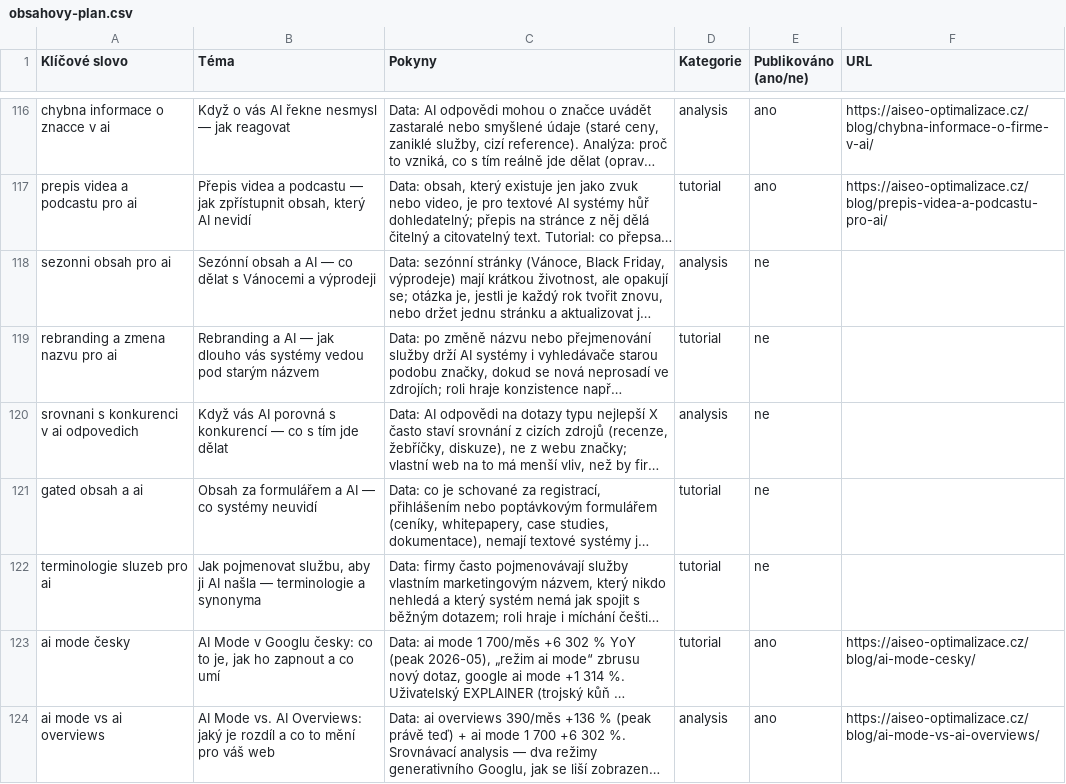
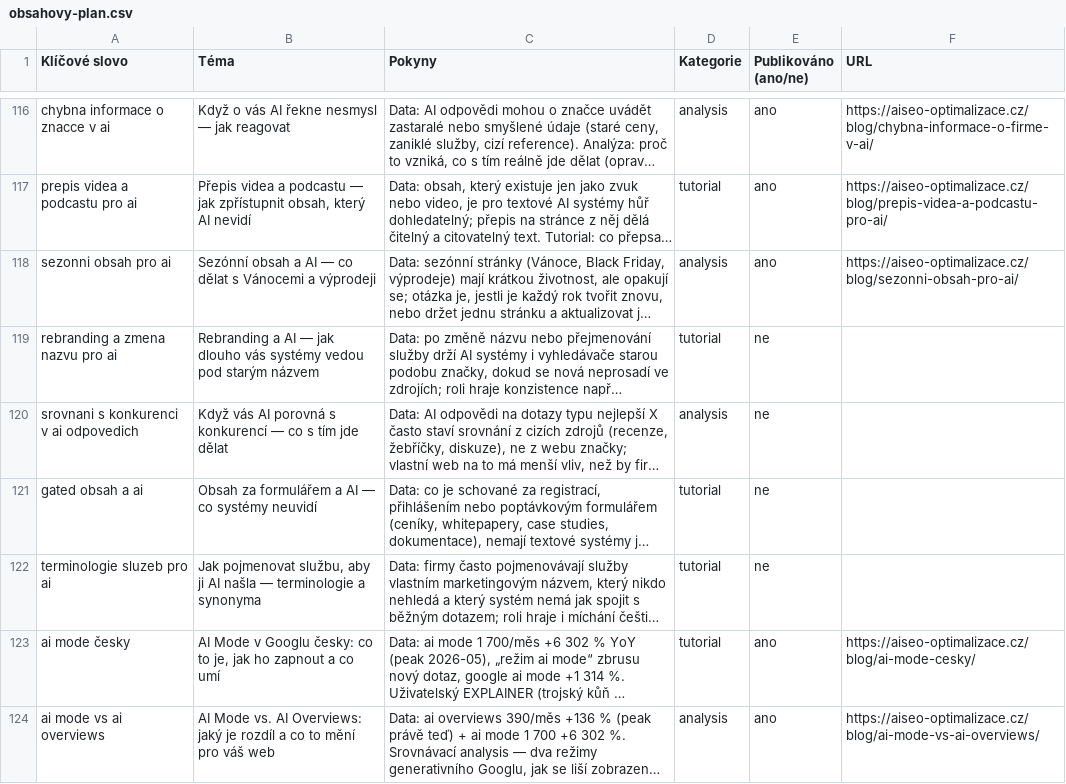
Before and after one commit to ultron-sniperdesign/aiseo-optimalizace, a CSV file: blogger/obsahovy-plan.csv, drawn as a sheet; only a part is shown, gaps mark what is left out; long unchanged cells end in …; the diff covers the shown part only; the diff names each change by its address in the sheet, - before the commit and + after, or states it on an @@ line.

Commit message:
Blog: uzavrit sezonni obsah

```diff
--- a/blogger/obsahovy-plan.csv
+++ b/blogger/obsahovy-plan.csv
-E118 (Publikováno (ano/ne)): ne
+E118 (Publikováno (ano/ne)): ano
-F118 (URL): (empty)
+F118 (URL): https://aiseo-optimalizace.cz/blog/sezonni-obsah-pro-ai/
```
Also changed, not shown: 1 added row elsewhere in this file.
